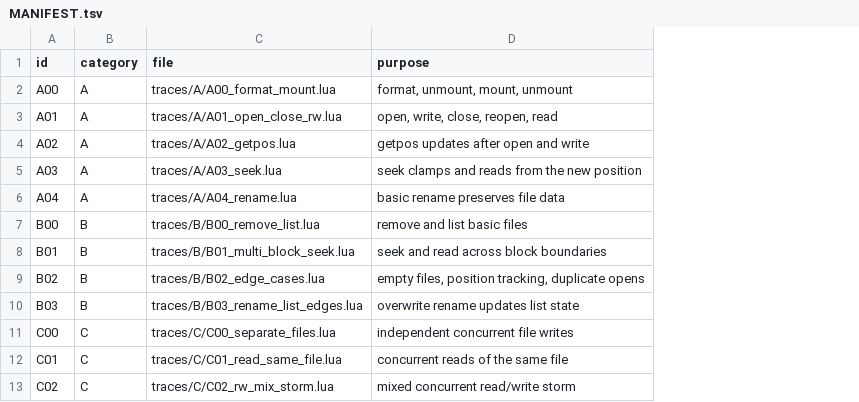
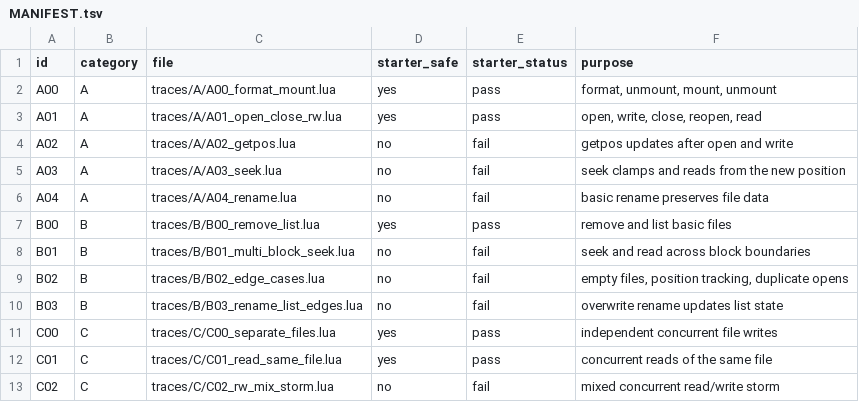
Before and after one commit to LeeXSean/cmu-sfslab-local, a TSV file: sfslab/traces/MANIFEST.tsv, drawn as a sheet; the diff names each change by its address in the sheet, - before the commit and + after, or states it on an @@ line.

Commit message:
Add trace metadata

```diff
--- a/sfslab/traces/MANIFEST.tsv
+++ b/sfslab/traces/MANIFEST.tsv
+column D (starter_safe), rows 2-13: yes | yes | no | no | no | yes | no | no | no | yes | yes | no
+column E (starter_status), rows 2-13: pass | pass | fail | fail | fail | pass | fail | fail | fail | pass | pass | fail
```
Also changed, not shown: 7 other files.
